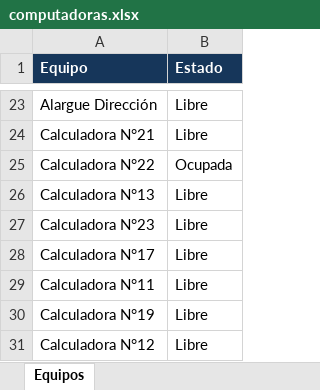
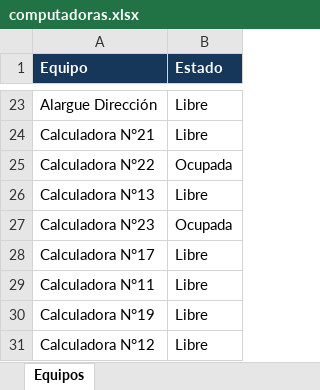
Before and after one commit to lpreghenella-dev/Disponibilidad_ceibalita, an Excel workbook: computadoras.xlsx, sheet Equipos, drawn as a sheet; only a part is shown, gaps mark what is left out; values as stored, in another font and other column widths than the file's, no borders; the diff names each change by its address in the sheet, - before the commit and + after, or states it on an @@ line.

Commit message:
Actualización automática de disponibilidad

```diff
--- a/computadoras.xlsx (sheet Equipos)
+++ b/computadoras.xlsx (sheet Equipos)
-B27 (Estado): Libre
+B27 (Estado): Ocupada
```
